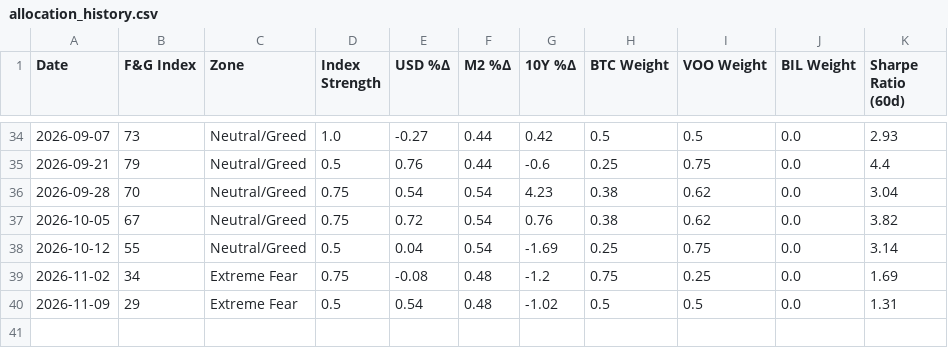
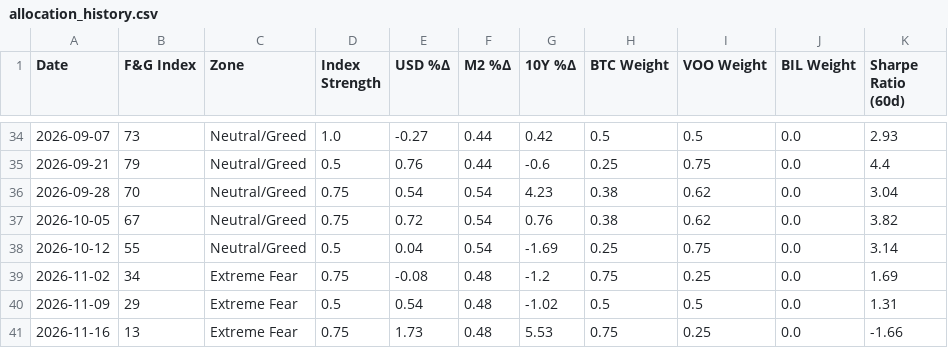
Before and after one commit to c-nelson3/Auto-Investment-Bot, a CSV file: allocation_history.csv, drawn as a sheet; only a part is shown, gaps mark what is left out; the diff names each change by its address in the sheet, - before the commit and + after, or states it on an @@ line.

```diff
--- a/allocation_history.csv
+++ b/allocation_history.csv
+row 41: 2026-11-16 | 13 | Extreme Fear | 0.75 | 1.73 | 0.48 | 5.53 | 0.75 | 0.25 | 0.0 | -1.66
```
